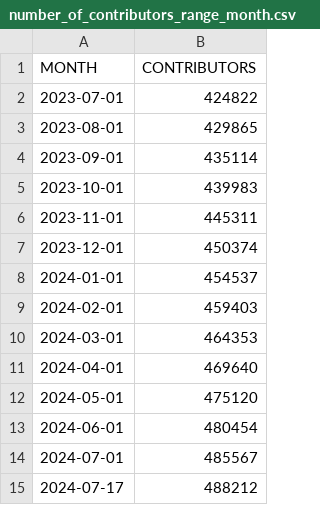
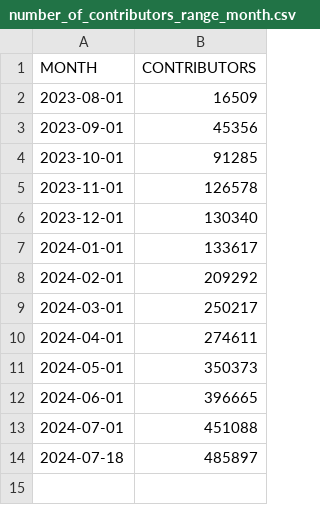
Before and after one commit to lukaszgryglicki/insights-pkis, a CSV file: number_of_contributors_range_month.csv, drawn as a sheet.

```diff
--- a/number_of_contributors_range_month.csv
+++ b/number_of_contributors_range_month.csv
@@ -1,15 +1,14 @@
 "MONTH","CONTRIBUTORS"
-"2023-07-01","424822"
-"2023-08-01","429865"
-"2023-09-01","435114"
-"2023-10-01","439983"
-"2023-11-01","445311"
-"2023-12-01","450374"
-"2024-01-01","454537"
-"2024-02-01","459403"
-"2024-03-01","464353"
-"2024-04-01","469640"
-"2024-05-01","475120"
-"2024-06-01","480454"
-"2024-07-01","485567"
-"2024-07-17","488212"
+"2023-08-01","16509"
+"2023-09-01","45356"
+"2023-10-01","91285"
+"2023-11-01","126578"
+"2023-12-01","130340"
+"2024-01-01","133617"
+"2024-02-01","209292"
+"2024-03-01","250217"
+"2024-04-01","274611"
+"2024-05-01","350373"
+"2024-06-01","396665"
+"2024-07-01","451088"
+"2024-07-18","485897"
```
Also changed, not shown: 7 other files.
